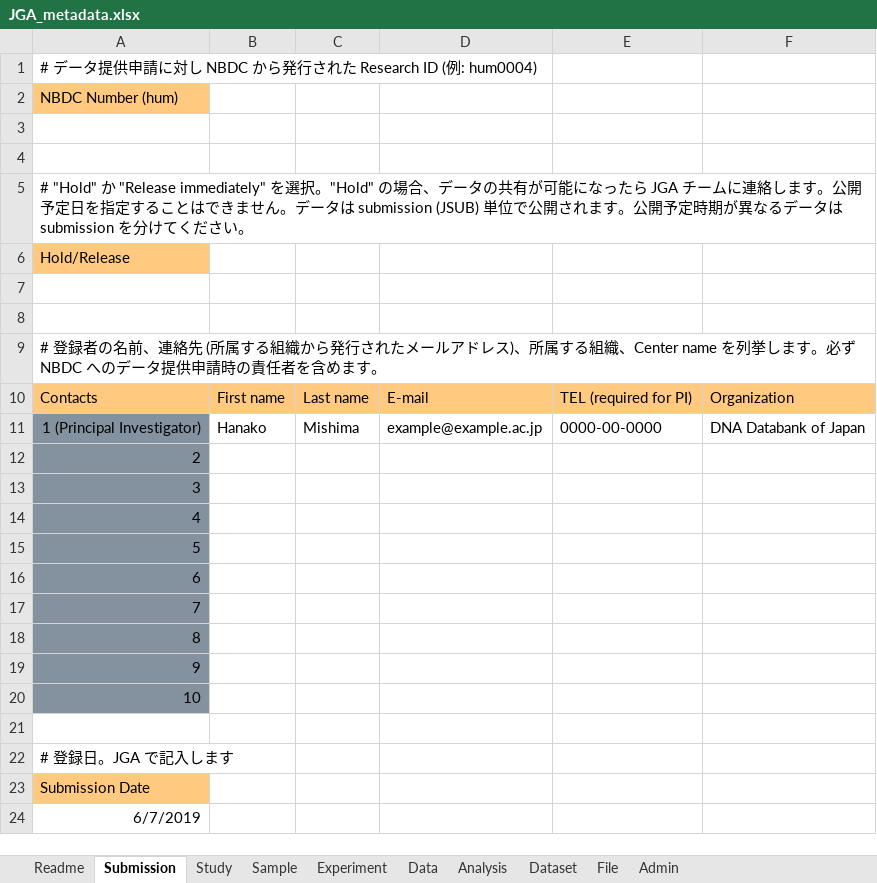
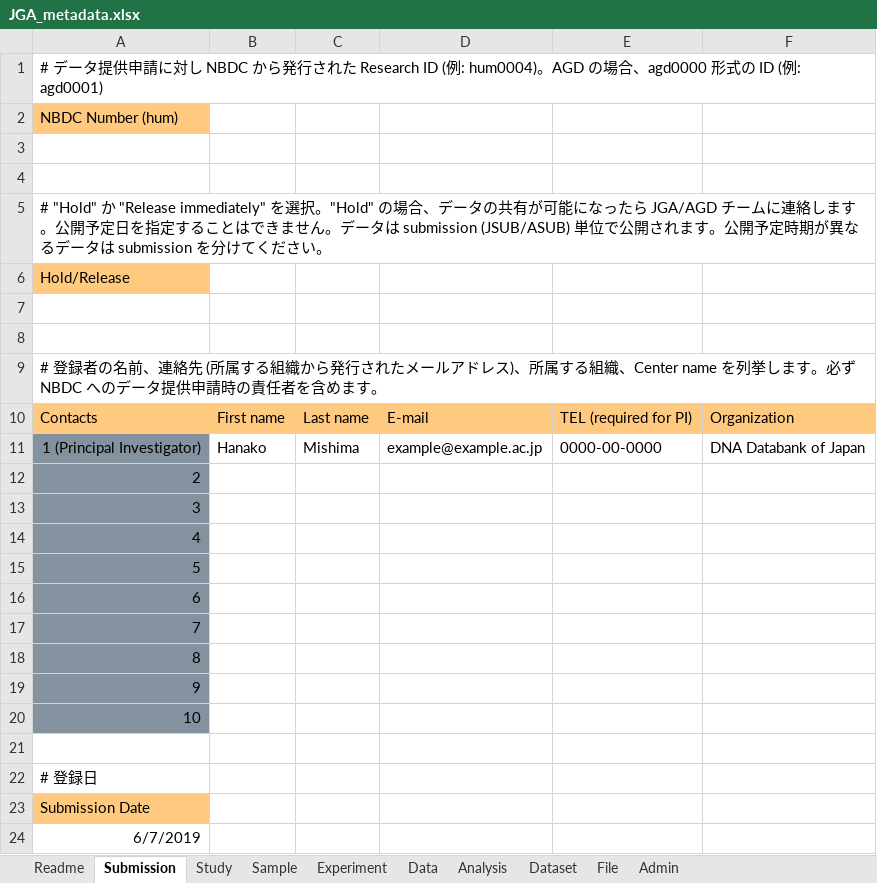
Before and after one commit to ddbj/submission-excel2xml, an Excel workbook: JGA_metadata.xlsx, sheet Submission, drawn as a sheet; values as stored, in another font and other column widths than the file's, no borders; the diff names each change by its address in the sheet, - before the commit and + after, or states it on an @@ line.

```diff
--- a/JGA_metadata.xlsx (sheet Submission)
+++ b/JGA_metadata.xlsx (sheet Submission)
-A1: …(例: hum0004)
+A1: …(例: hum0004)。AGD の場合、agd0000 形式の ID (例: agd0001)
-A5: …ったら JGA チームに連絡します。公開予定日を指定することはできません。データは submission (JSUB) 単位で公…
+A5: …ったら JGA/AGD チームに連絡します。公開予定日を指定することはできません。データは submission (JSUB/ASUB) 単位で公…
-A22: # 登録日。JGA で記入します
+A22: # 登録日
```
Also changed, not shown: sheet Readme.
